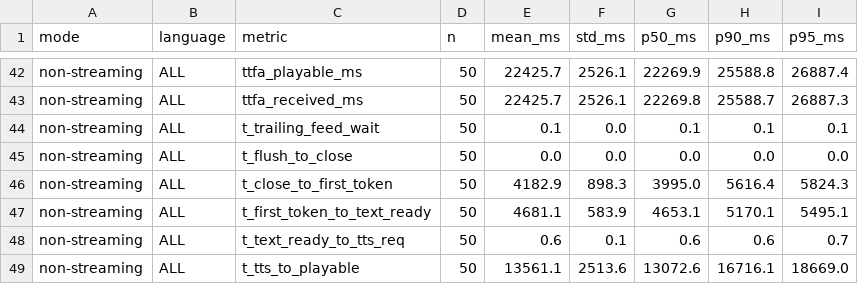
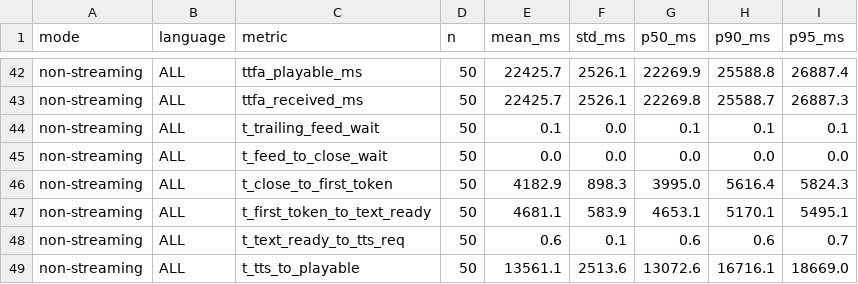
Before and after one commit to hua0424/streamllm, a CSV file: experiments/results/revision/r7_ttfa_unified/table_viii/table_viii_r7.csv, drawn as a sheet; only a part is shown, gaps mark what is left out; the diff covers the shown part only.

Commit message:
复审修正:TableVIII分项标签t_feed_to_close_wait(数字不变QA4/4)+W7归因软化+脚本移scripts;数据锁定基线

```diff
--- a/experiments/results/revision/r7_ttfa_unified/table_viii/table_viii_r7.csv
+++ b/experiments/results/revision/r7_ttfa_unified/table_viii/table_viii_r7.csv
@@ -44,3 +44,3 @@ non-streaming,ALL,ttfa_received_ms,50,22425.7,2526.1,22269.8,25588.7,26887.3
 non-streaming,ALL,t_trailing_feed_wait,50,0.1,0.0,0.1,0.1,0.1
-non-streaming,ALL,t_flush_to_close,50,0.0,0.0,0.0,0.0,0.0
+non-streaming,ALL,t_feed_to_close_wait,50,0.0,0.0,0.0,0.0,0.0
 non-streaming,ALL,t_close_to_first_token,50,4182.9,898.3,3995.0,5616.4,5824.3
```
Also changed, not shown: 5 edited cells elsewhere in this file, 8 other files.
